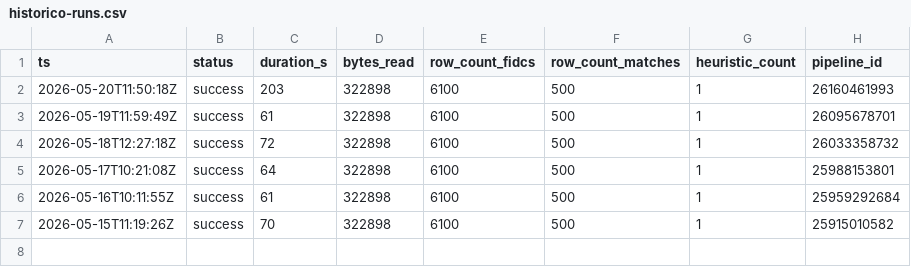
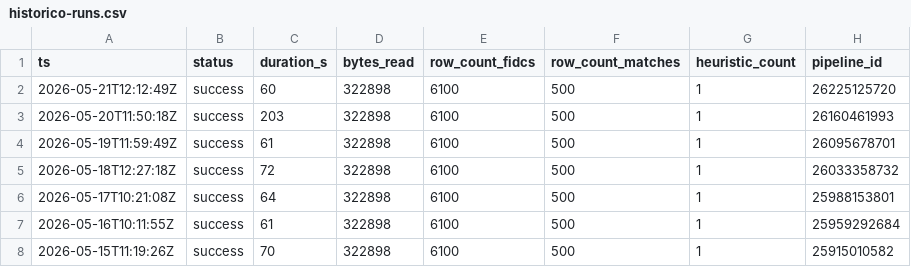
Before and after one commit to victorsouza14/radar-fidc, a CSV file: docs/historico-runs.csv, drawn as a sheet; the diff names each change by its address in the sheet, - before the commit and + after, or states it on an @@ line.

```diff
--- a/docs/historico-runs.csv
+++ b/docs/historico-runs.csv
+row 2: 2026-05-21T12:12:49Z | success | 60 | 322898 | 6100 | 500 | 1 | 26225125720
```
Also changed, not shown: 3 other files.
